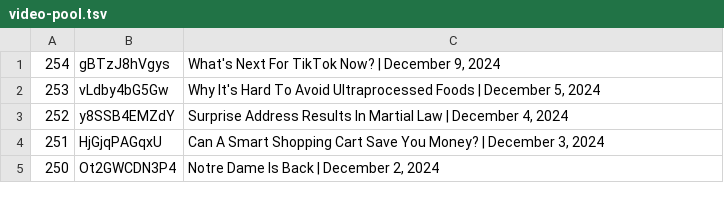
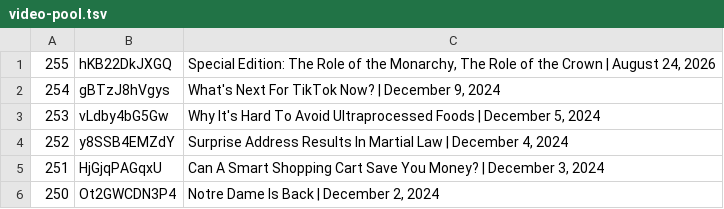
Before and after one commit to epis-mintsite/cnn10-exam-daily, a TSV file: data/video-pool.tsv, drawn as a sheet; only a part is shown; the diff names each change by its address in the sheet, - before the commit and + after, or states it on an @@ line.

```diff
--- a/data/video-pool.tsv
+++ b/data/video-pool.tsv
+row 1: 255 | hKB22DkJXGQ | Special Edition: The Role of the Monarchy, The Role of the Crown | August 24, 2026
```
Also changed, not shown: 1 other file.
